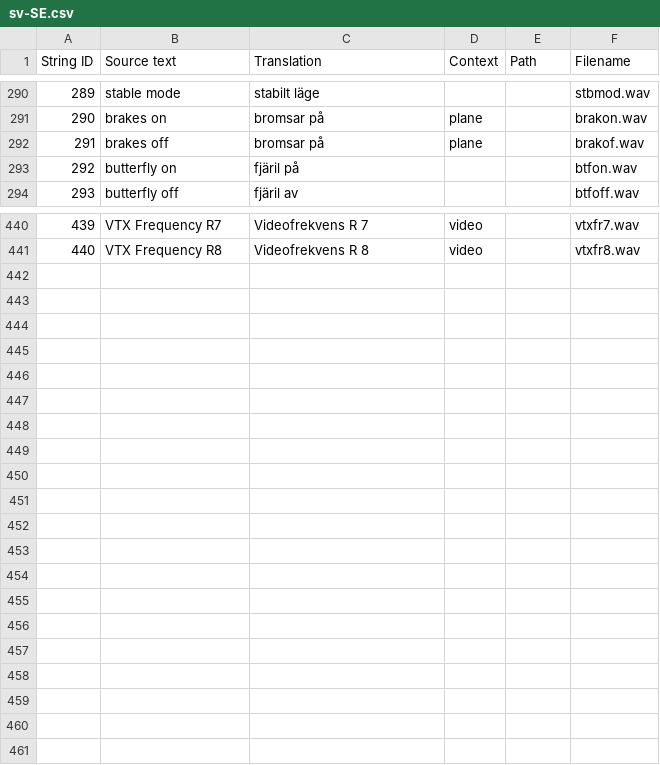
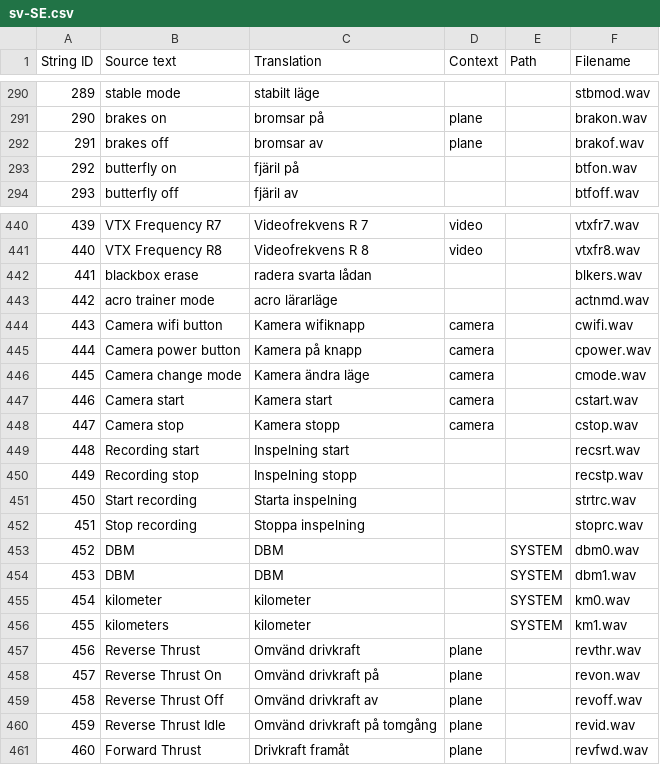
Before and after one commit to EdgeTX/edgetx-sdcard-sounds, a CSV file: voices/sv-SE.csv, drawn as a sheet; only a part is shown, gaps mark what is left out.

Commit message:
fix: SE translation for "brakes off", add new sounds(#78)
* Translation for "brakes off" corrected

* Additional sounds added

20 sounds added (the last 20 in en_GB.csv)

```diff
--- a/voices/sv-SE.csv
+++ b/voices/sv-SE.csv
@@ -291,3 +291,3 @@
 "290","brakes on","bromsar på","plane","","brakon.wav"
-"291","brakes off","bromsar på","plane","","brakof.wav"
+"291","brakes off","bromsar av","plane","","brakof.wav"
 "292","butterfly on","fjäril på","","","btfon.wav"
@@ -441 +441,21 @@
 "440","VTX Frequency R8","Videofrekvens R 8","video","","vtxfr8.wav"
+"441","blackbox erase","radera svarta lådan","","","blkers.wav"
+"442","acro trainer mode","acro lärarläge","","","actnmd.wav"
+"443","Camera wifi button","Kamera wifiknapp","camera","","cwifi.wav"
+"444","Camera power button","Kamera på knapp","camera","","cpower.wav"
+"445","Camera change mode","Kamera ändra läge","camera","","cmode.wav"
+"446","Camera start","Kamera start","camera","","cstart.wav"
+"447","Camera stop","Kamera stopp","camera","","cstop.wav"
+"448","Recording start","Inspelning start","","","recsrt.wav"
+"449","Recording stop","Inspelning stopp","","","recstp.wav"
+"450","Start recording","Starta inspelning","","","strtrc.wav"
+"451","Stop recording","Stoppa inspelning","","","stoprc.wav"
+"452","DBM","DBM","","SYSTEM","dbm0.wav"
+"453","DBM","DBM","","SYSTEM","dbm1.wav"
+"454","kilometer","kilometer","","SYSTEM","km0.wav"
+"455","kilometers","kilometer","","SYSTEM","km1.wav"
+"456","Reverse Thrust","Omvänd drivkraft","plane","","revthr.wav"
+"457","Reverse Thrust On","Omvänd drivkraft på","plane","","revon.wav"
+"458","Reverse Thrust Off","Omvänd drivkraft av","plane","","revoff.wav"
+"459","Reverse Thrust Idle","Omvänd drivkraft på tomgång","plane","","revid.wav"
+"460","Forward Thrust","Drivkraft framåt","plane","","revfwd.wav"
```
